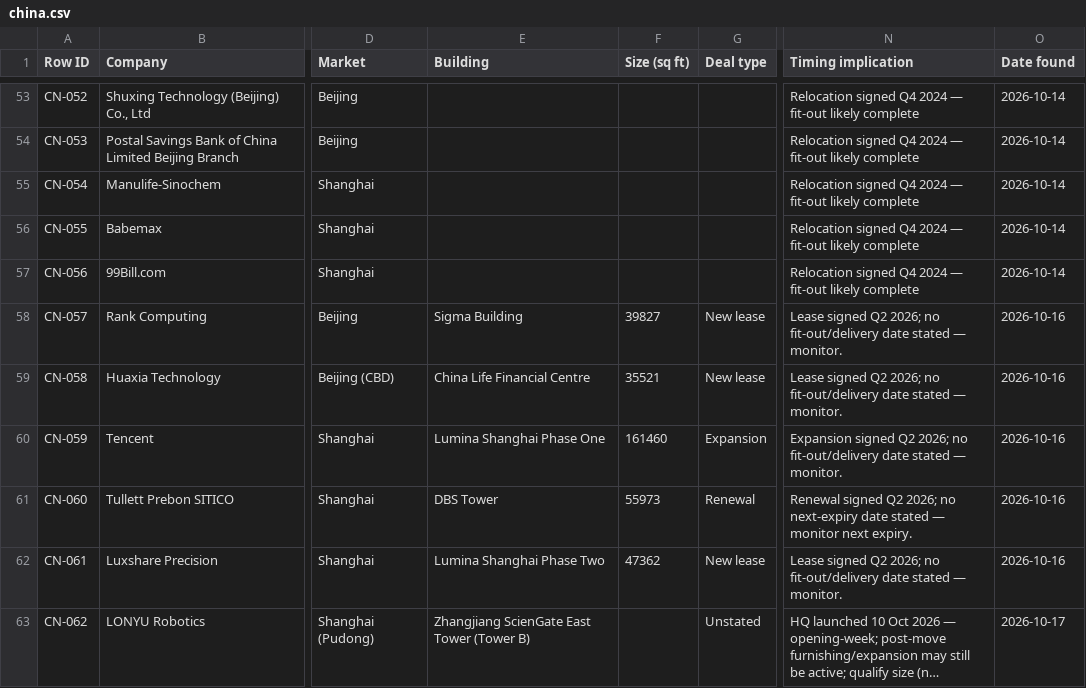
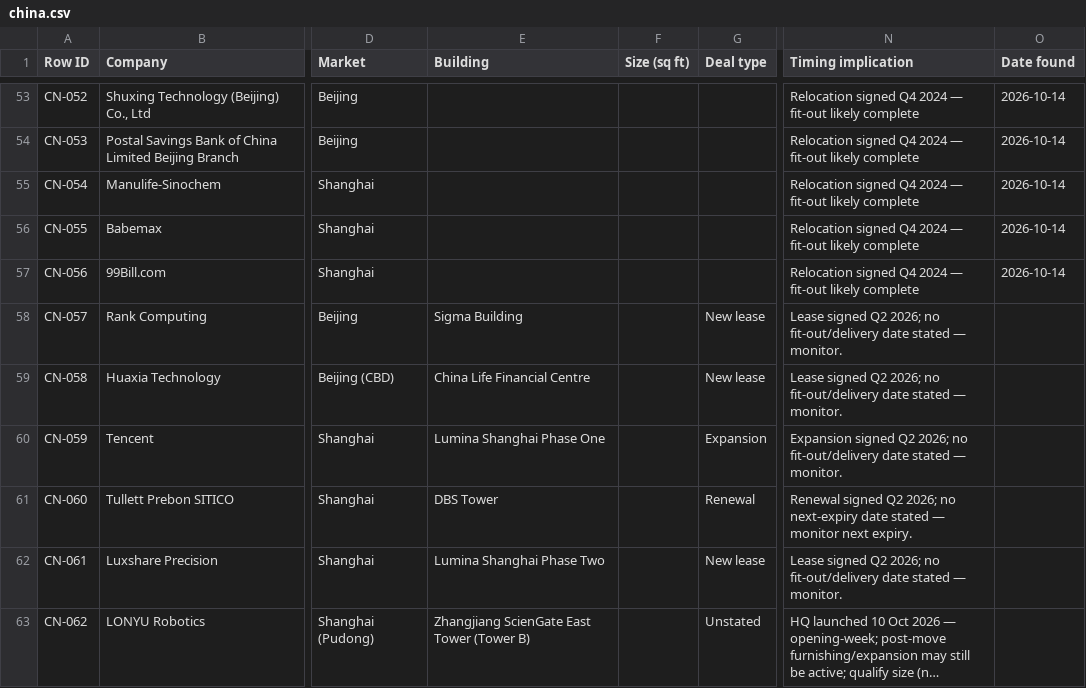
Before and after one commit to Steelcase-APAC/lead-IQ, a CSV file: data/china.csv, drawn as a sheet; only a part is shown, gaps mark what is left out; long unchanged cells end in …; the diff names each change by its address in the sheet, - before the commit and + after, or states it on an @@ line.

```diff
--- a/data/china.csv
+++ b/data/china.csv
-F58 (Size (sq ft)): 39827
+F58 (Size (sq ft)): (empty)
-O58:O62 (Date found): 2026-10-16
+O58:O62 (Date found): (empty)
-F59 (Size (sq ft)): 35521
+F59 (Size (sq ft)): (empty)
-F60 (Size (sq ft)): 161460
+F60 (Size (sq ft)): (empty)
-F61 (Size (sq ft)): 55973
+F61 (Size (sq ft)): (empty)
-F62 (Size (sq ft)): 47362
+F62 (Size (sq ft)): (empty)
-O63 (Date found): 2026-10-17
+O63 (Date found): (empty)
```
Also changed, not shown: data/sri_lanka.csv, 12 other files.
